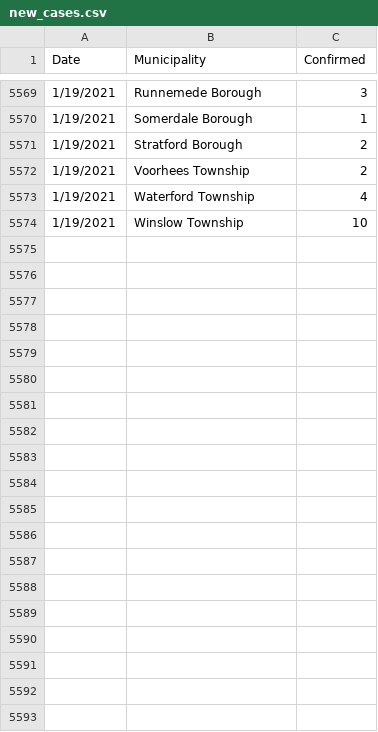
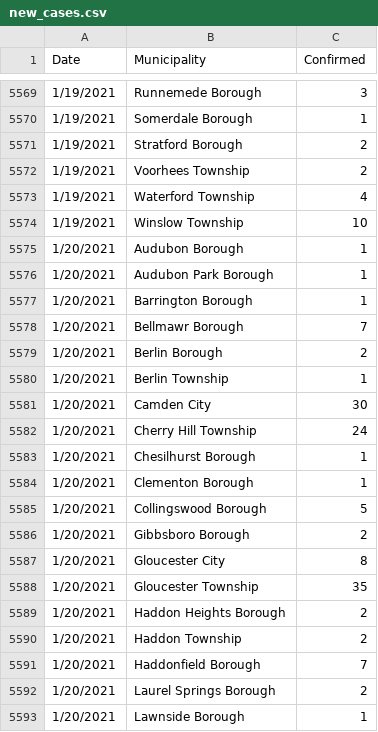
Before and after one commit to eloracm/camden-county-covid, a CSV file: new_cases.csv, drawn as a sheet; only a part is shown, gaps mark what is left out; the diff covers the shown part only; the diff names each change by its address in the sheet, - before the commit and + after, or states it on an @@ line.

```diff
--- a/new_cases.csv
+++ b/new_cases.csv
+row 5575: 1/20/2021 | Audubon Borough | 1
+row 5576: 1/20/2021 | Audubon Park Borough | 1
+row 5577: 1/20/2021 | Barrington Borough | 1
+row 5578: 1/20/2021 | Bellmawr Borough | 7
+row 5579: 1/20/2021 | Berlin Borough | 2
+row 5580: 1/20/2021 | Berlin Township | 1
+row 5581: 1/20/2021 | Camden City | 30
+row 5582: 1/20/2021 | Cherry Hill Township | 24
+row 5583: 1/20/2021 | Chesilhurst Borough | 1
+row 5584: 1/20/2021 | Clementon Borough | 1
+row 5585: 1/20/2021 | Collingswood Borough | 5
+row 5586: 1/20/2021 | Gibbsboro Borough | 2
+row 5587: 1/20/2021 | Gloucester City | 8
+row 5588: 1/20/2021 | Gloucester Township | 35
+row 5589: 1/20/2021 | Haddon Heights Borough | 2
+row 5590: 1/20/2021 | Haddon Township | 2
+row 5591: 1/20/2021 | Haddonfield Borough | 7
+row 5592: 1/20/2021 | Laurel Springs Borough | 2
+row 5593: 1/20/2021 | Lawnside Borough | 1
```
Also changed, not shown: 12 added rows elsewhere in this file, new_deaths.csv, total_confirmed.csv, 1 other file.
